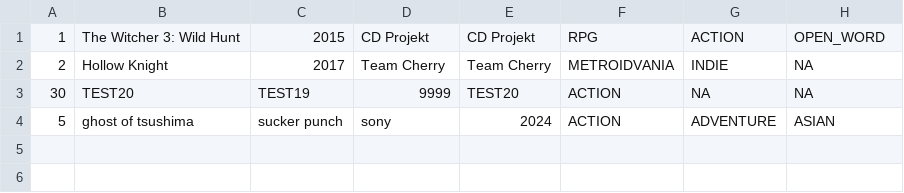
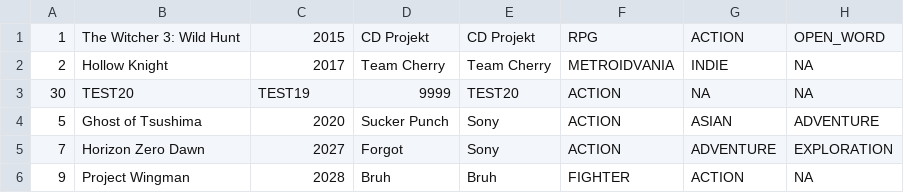
Before and after one commit to Lu1zEdu/AtividadeDeJava, a CSV file: CP04/games.csv, drawn as a sheet.

Commit message:
Finalizado finalizado finalizacao finalizada

```diff
--- a/CP04/games.csv
+++ b/CP04/games.csv
@@ -3,2 +3,4 @@
 30,TEST20,TEST19,9999,TEST20,ACTION,NA,NA
-5,ghost of tsushima,sucker punch,sony,2024,ACTION,ADVENTURE,ASIAN
+5,Ghost of Tsushima,2020,Sucker Punch,Sony,ACTION,ASIAN,ADVENTURE
+7,Horizon Zero Dawn,2027,Forgot,Sony,ACTION,ADVENTURE,EXPLORATION
+9,Project Wingman,2028,Bruh,Bruh,FIGHTER,ACTION,NA
```
